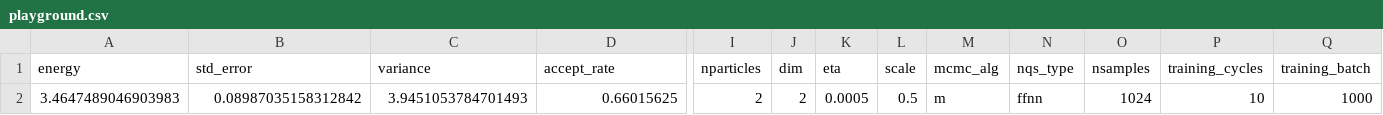
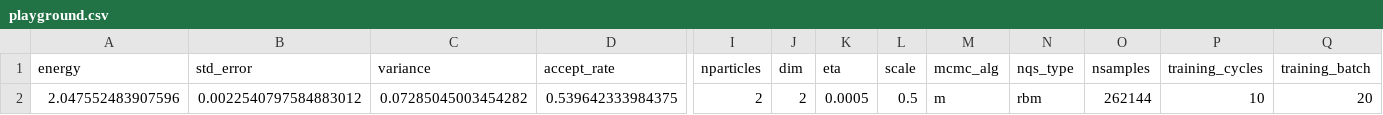
Before and after one commit to Daniel-Haas-B/NeuralQuantumState, a CSV file: data/playground.csv, drawn as a sheet; only a part is shown, gaps mark what is left out; removed rows and columns are numbered as before the commit, all else as after; rows hold the shown columns only; the diff names each change by its address in the sheet, - before the commit and + after, or states it on an @@ line.

```diff
--- a/data/playground.csv
+++ b/data/playground.csv
-row 2: 3.4647489046903983 | 0.08987035158312842 | 3.9451053784701493 | 0.66015625 | 2 | 2 | 0.0005 | 0.5 | m | ffnn | 1024 | 10 | 1000
+row 2: 2.047552483907596 | 0.0022540797584883012 | 0.07285045003454282 | 0.539642333984375 | 2 | 2 | 0.0005 | 0.5 | m | rbm | 262144 | 10 | 20
```
Also changed, not shown: 30 other files.
